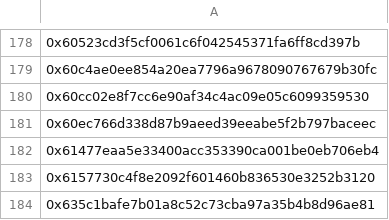
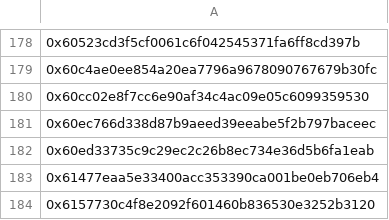
Before and after one commit to pgendreau/aavegotchi-ptd, a CSV file: VotingData/EligibleWalletsLatest.csv, drawn as a sheet; only a part is shown, gaps mark what is left out; the shorter side is filled out with more unchanged rows; the diff names each change by its address in the sheet, - before the commit and + after, or states it on an @@ line.

```diff
--- a/VotingData/EligibleWalletsLatest.csv
+++ b/VotingData/EligibleWalletsLatest.csv
+row 182: 0x60ed33735c9c29ec2c26b8ec734e36d5b6fa1eab
```
Also changed, not shown: RF/OutputRFRewards.csv, VotingData/OutputWeights.csv.
